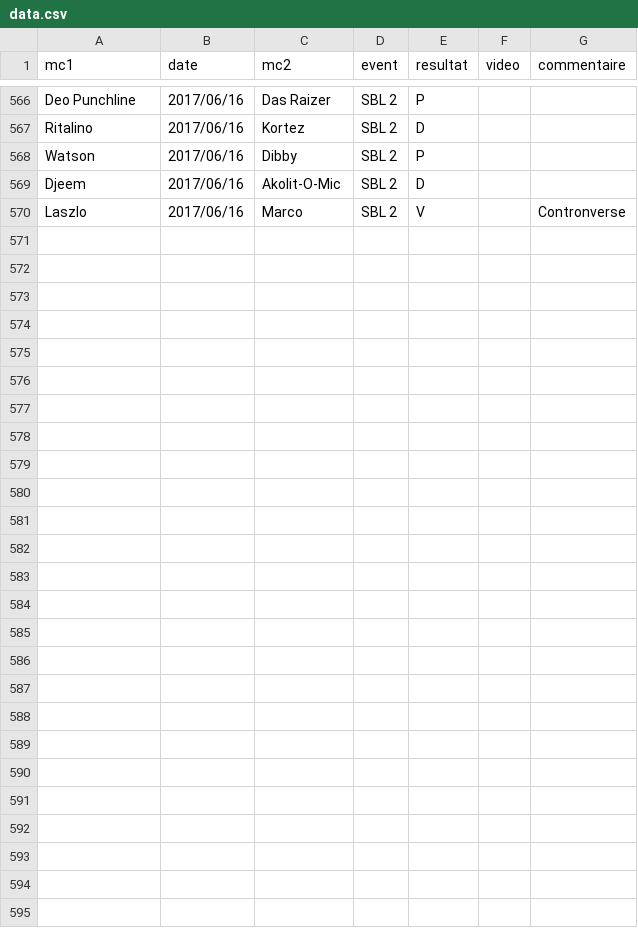
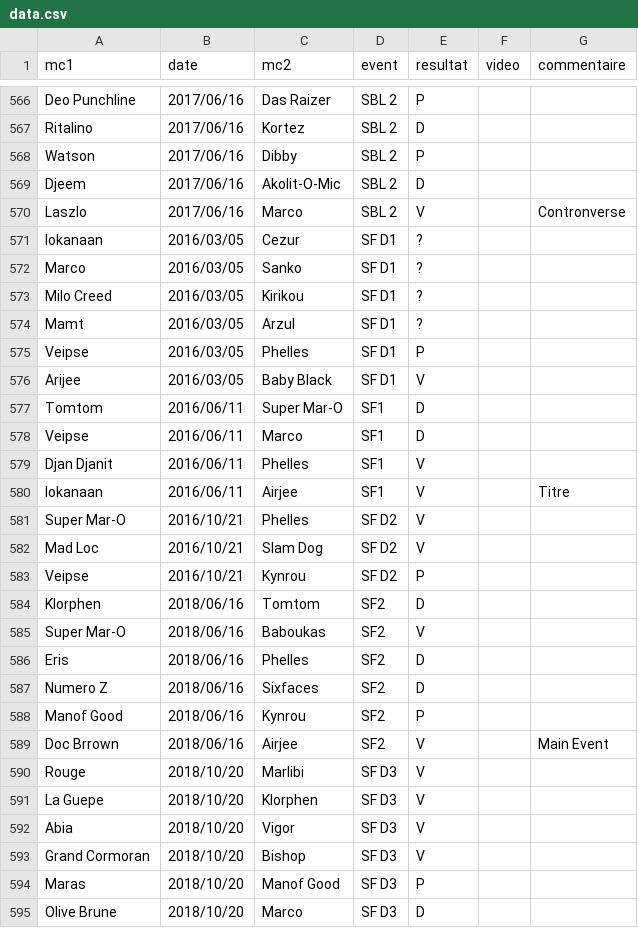
Before and after one commit to thibaultduponchelle/battlerec, a CSV file: data.csv, drawn as a sheet; only a part is shown, gaps mark what is left out; the diff names each change by its address in the sheet, - before the commit and + after, or states it on an @@ line.

Commit message:
SF

```diff
--- a/data.csv
+++ b/data.csv
+row 571: Iokanaan | 2016/03/05 | Cezur | SF D1 | ?
+row 572: Marco | 2016/03/05 | Sanko | SF D1 | ?
+row 573: Milo Creed | 2016/03/05 | Kirikou | SF D1 | ?
+row 574: Mamt | 2016/03/05 | Arzul | SF D1 | ?
+row 575: Veipse | 2016/03/05 | Phelles | SF D1 | P
+row 576: Arijee | 2016/03/05 | Baby Black | SF D1 | V
+row 577: Tomtom | 2016/06/11 | Super Mar-O | SF1 | D
+row 578: Veipse | 2016/06/11 | Marco | SF1 | D
+row 579: Djan Djanit | 2016/06/11 | Phelles | SF1 | V
+row 580: Iokanaan | 2016/06/11 | Airjee | SF1 | V |  | Titre
+row 581: Super Mar-O | 2016/10/21 | Phelles | SF D2 | V
+row 582: Mad Loc | 2016/10/21 | Slam Dog | SF D2 | V
+row 583: Veipse | 2016/10/21 | Kynrou | SF D2 | P
+row 584: Klorphen | 2018/06/16 | Tomtom | SF2 | D
+row 585: Super Mar-O | 2018/06/16 | Baboukas | SF2 | V
+row 586: Eris | 2018/06/16 | Phelles | SF2 | D
+row 587: Numero Z | 2018/06/16 | Sixfaces | SF2 | D
+row 588: Manof Good | 2018/06/16 | Kynrou | SF2 | P
+row 589: Doc Brrown | 2018/06/16 | Airjee | SF2 | V |  | Main Event
+row 590: Rouge | 2018/10/20 | Marlibi | SF D3 | V
+row 591: La Guepe | 2018/10/20 | Klorphen | SF D3 | V
+row 592: Abia | 2018/10/20 | Vigor | SF D3 | V
+row 593: Grand Cormoran | 2018/10/20 | Bishop | SF D3 | V
+row 594: Maras | 2018/10/20 | Manof Good | SF D3 | P
+row 595: Olive Brune | 2018/10/20 | Marco | SF D3 | D
```
